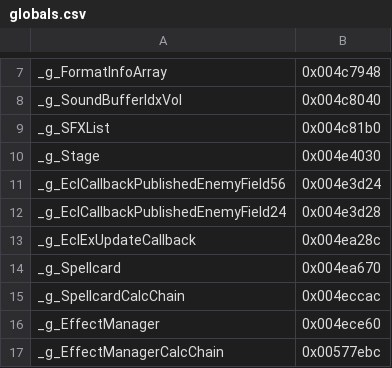
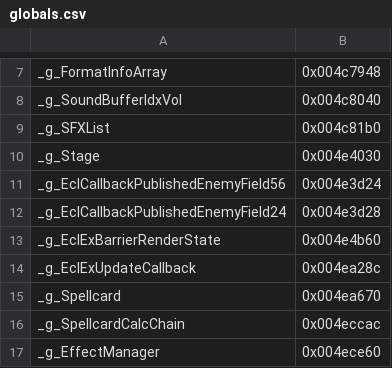
Before and after one commit to koishikois259/th08-multi, a CSV file: config/globals.csv, drawn as a sheet; only a part is shown, gaps mark what is left out; the shorter side is filled out with more unchanged rows; the diff names each change by its address in the sheet, - before the commit and + after, or states it on an @@ line.

```diff
--- a/config/globals.csv
+++ b/config/globals.csv
+row 13: _g_EclExBarrierRenderState | 0x004e4b60
```
Also changed, not shown: config/implemented.csv, config/mapping.csv, 12 other files.
